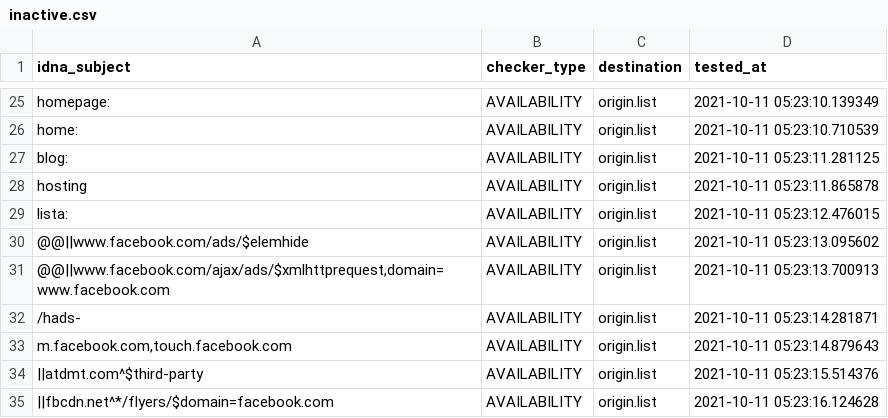
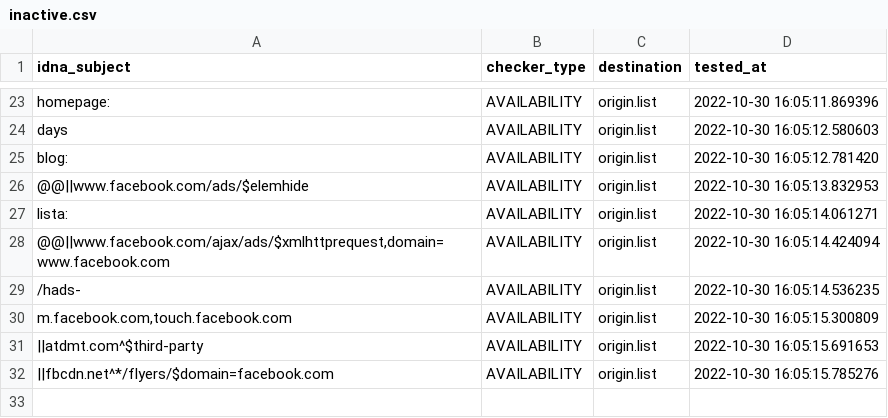
Before and after one commit to dead-hosts/xfiles_facebook_git_gioxx, a CSV file: .pyfunceble/inactive.csv, drawn as a sheet; only a part is shown, gaps mark what is left out; removed rows and columns are numbered as before the commit, all else as after; the diff covers the shown part only; the diff names each change by its address in the sheet, - before the commit and + after, or states it on an @@ line.

```diff
--- a/.pyfunceble/inactive.csv
+++ b/.pyfunceble/inactive.csv
-D23 (tested_at): 2021-10-11 05:23:10.139349
+D23 (tested_at): 2022-10-30 16:05:11.869396
-A24 (idna_subject): home:
+A24 (idna_subject): days
-D24 (tested_at): 2021-10-11 05:23:10.710539
+D24 (tested_at): 2022-10-30 16:05:12.580603
-D25 (tested_at): 2021-10-11 05:23:11.281125
+D25 (tested_at): 2022-10-30 16:05:12.781420
-A26 (idna_subject): hosting
+A26 (idna_subject): @@||www.facebook.com/ads/$elemhide
-D26 (tested_at): 2021-10-11 05:23:11.865878
+D26 (tested_at): 2022-10-30 16:05:13.832953
-D27 (tested_at): 2021-10-11 05:23:12.476015
+D27 (tested_at): 2022-10-30 16:05:14.061271
-row 30: @@||www.facebook.com/ads/$elemhide | AVAILABILITY | origin.list | 2021-10-11 05:23:13.095602
-D28 (tested_at): 2021-10-11 05:23:13.700913
+D28 (tested_at): 2022-10-30 16:05:14.424094
-D29 (tested_at): 2021-10-11 05:23:14.281871
+D29 (tested_at): 2022-10-30 16:05:14.536235
-D30 (tested_at): 2021-10-11 05:23:14.879643
+D30 (tested_at): 2022-10-30 16:05:15.300809
-D31 (tested_at): 2021-10-11 05:23:15.514376
+D31 (tested_at): 2022-10-30 16:05:15.691653
-D32 (tested_at): 2021-10-11 05:23:16.124628
+D32 (tested_at): 2022-10-30 16:05:15.785276
```
Also changed, not shown: 5 added rows, 7 removed rows and 20 edited cells elsewhere in this file, .pyfunceble/whois.csv, 16 other files.
